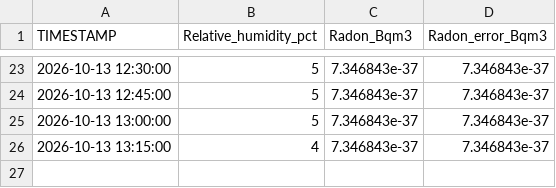
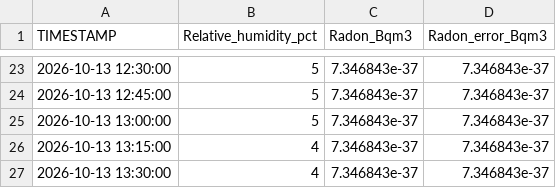
Before and after one commit to VCU-Rice-Rivers-Center/KARBON-LateralFlux, a CSV file: Data/Processed/KARBON_RADON.csv, drawn as a sheet; only a part is shown, gaps mark what is left out; the diff names each change by its address in the sheet, - before the commit and + after, or states it on an @@ line.

```diff
--- a/Data/Processed/KARBON_RADON.csv
+++ b/Data/Processed/KARBON_RADON.csv
+row 27: 2026-10-13 13:30:00 | 4 | 7.346843e-37 | 7.346843e-37
```
Also changed, not shown: Data/Processed/KARBON_EXO.csv, Data/Processed/KARBON_FLUX.csv, 5 other files.
